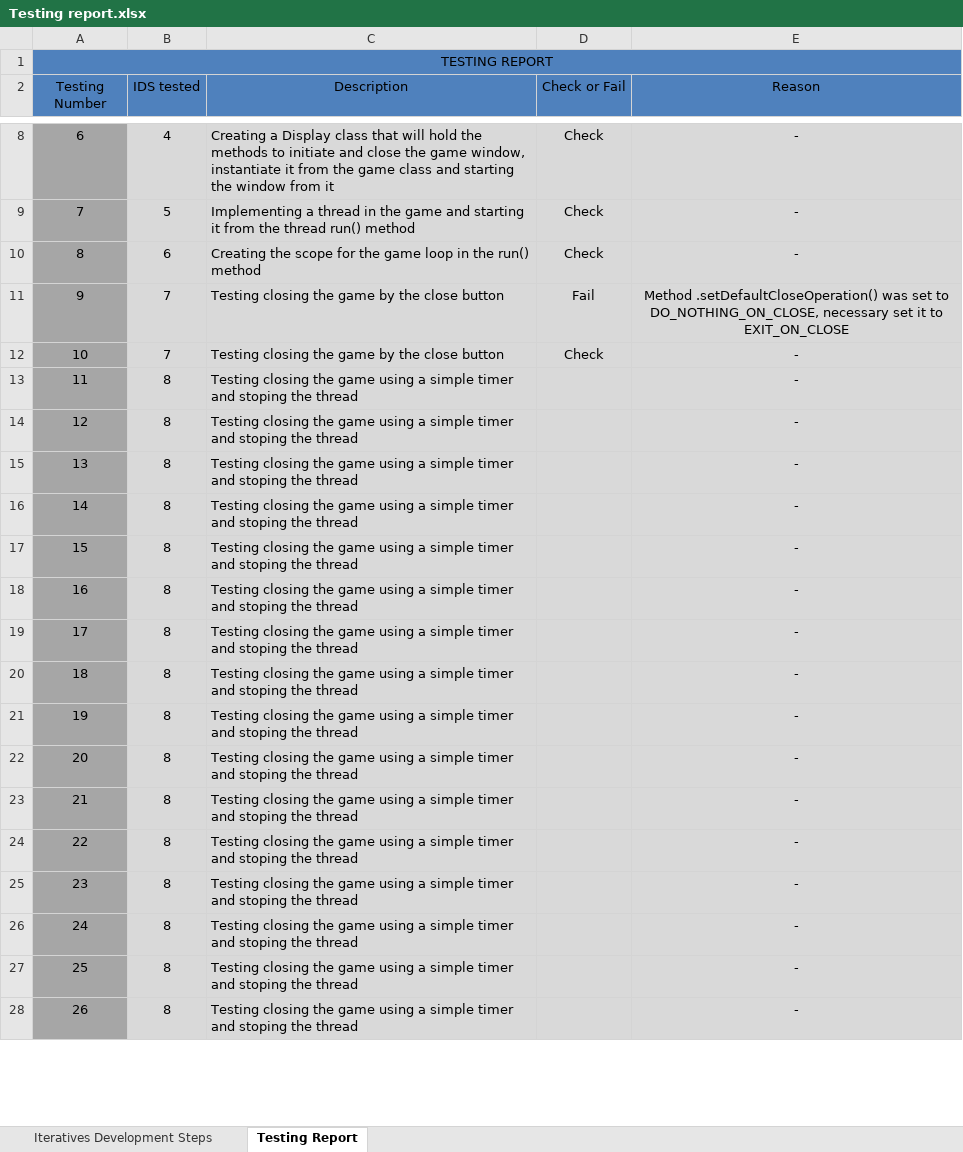
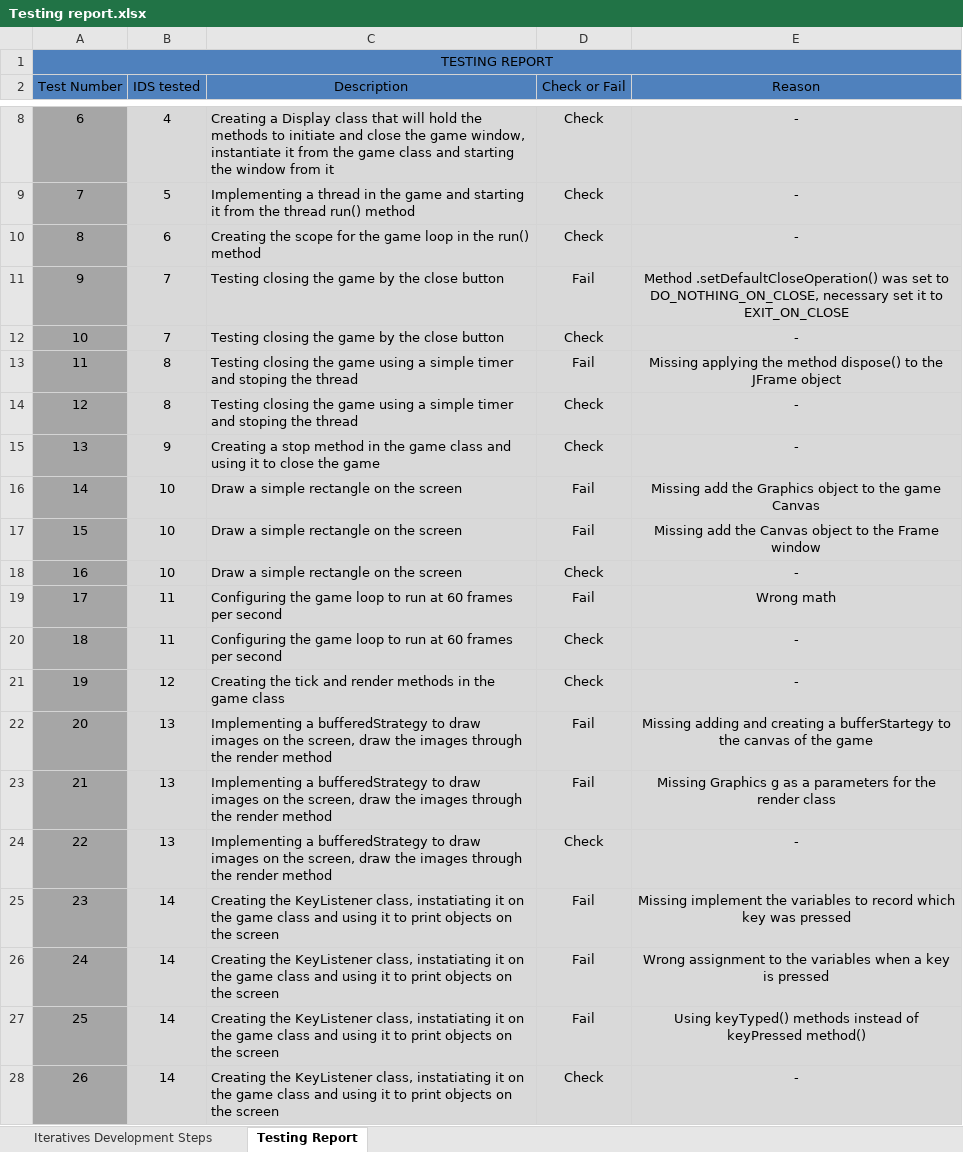
Before and after one commit to testereder/ComputerProgramming, an Excel workbook: Frogger/Testing report.xlsx, sheet Testing Report, drawn as a sheet; only a part is shown, gaps mark what is left out; values as stored, in another font and other column widths than the file's, no borders; the diff covers the shown part only; the diff names each change by its address in the sheet, - before the commit and + after, or states it on an @@ line.

Commit message:
Last Version of the game

```diff
--- a/Frogger/Testing report.xlsx (sheet Testing Report)
+++ b/Frogger/Testing report.xlsx (sheet Testing Report)
-A2: Testing Number
+A2: Test Number
-D13 (Check or Fail): (empty)
+D13 (Check or Fail): Fail
-E13 (Reason): -
+E13 (Reason): Missing applying the method dispose() to the JFrame object
-D14:D15 (Check or Fail): (empty)
+D14:D15 (Check or Fail): Check
-B15 (IDS tested): 8
+B15 (IDS tested): 9
-C15 (Description): Testing closing the game using a simple timer and stoping the thread
+C15 (Description): Creating a stop method in the game class and using it to close the game
-B16:B18 (IDS tested): 8
+B16:B18 (IDS tested): 10
-C16:C18 (Description): Testing closing the game using a simple timer and stoping the thread
+C16:C18 (Description): Draw a simple rectangle on the screen
-D16:D17 (Check or Fail): (empty)
+D16:D17 (Check or Fail): Fail
-E16 (Reason): -
+E16 (Reason): Missing add the Graphics object to the game Canvas
-E17 (Reason): -
+E17 (Reason): Missing add the Canvas object to the Frame window
-D18 (Check or Fail): (empty)
+D18 (Check or Fail): Check
-B19:B20 (IDS tested): 8
+B19:B20 (IDS tested): 11
-C19:C20 (Description): Testing closing the game using a simple timer and stoping the thread
+C19:C20 (Description): Configuring the game loop to run at 60 frames per second
-D19 (Check or Fail): (empty)
+D19 (Check or Fail): Fail
-E19 (Reason): -
+E19 (Reason): Wrong math
-D20:D21 (Check or Fail): (empty)
+D20:D21 (Check or Fail): Check
-B21 (IDS tested): 8
+B21 (IDS tested): 12
-C21 (Description): Testing closing the game using a simple timer and stoping the thread
+C21 (Description): Creating the tick and render methods in the game class
-B22:B24 (IDS tested): 8
+B22:B24 (IDS tested): 13
-C22:C24 (Description): Testing closing the game using a simple timer and stoping the thread
+C22:C24 (Description): Implementing a bufferedStrategy to draw images on the screen, draw the images through the render method
-D22:D23 (Check or Fail): (empty)
+D22:D23 (Check or Fail): Fail
-E22 (Reason): -
+E22 (Reason): Missing adding and creating a bufferStartegy to the canvas of the game
-E23 (Reason): -
+E23 (Reason): Missing Graphics g as a parameters for the render class
-D24 (Check or Fail): (empty)
+D24 (Check or Fail): Check
-B25:B28 (IDS tested): 8
+B25:B28 (IDS tested): 14
-C25:C28 (Description): Testing closing the game using a simple timer and stoping the thread
+C25:C28 (Description): Creating the KeyListener class, instatiating it on the game class and using it to print objects on the screen
-D25:D27 (Check or Fail): (empty)
+D25:D27 (Check or Fail): Fail
-E25 (Reason): -
+E25 (Reason): Missing implement the variables to record which key was pressed
-E26 (Reason): -
+E26 (Reason): Wrong assignment to the variables when a key is pressed
-E27 (Reason): -
+E27 (Reason): Using keyTyped() methods instead of keyPressed method()
-D28 (Check or Fail): (empty)
+D28 (Check or Fail): Check
```
Also changed, not shown: 267 edited cells elsewhere in this sheet, formulas that keep their value, 1 other file.
